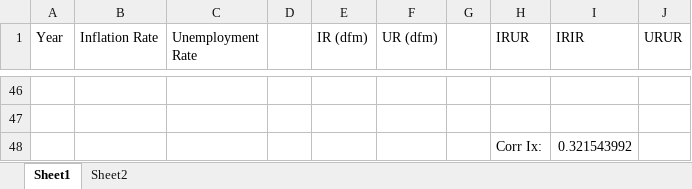
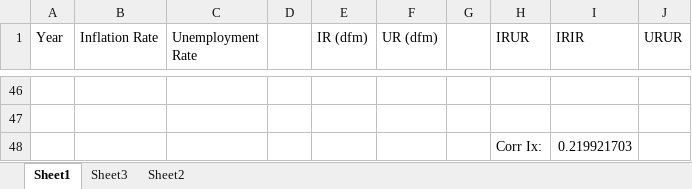
Before and after one commit to robly18/theorems, an Excel workbook: teaching/math196_spring_2025/p2_inflation.xlsx, sheet Sheet1, drawn as a sheet; only a part is shown, gaps mark what is left out; values as stored, in another font and other column widths than the file's, no borders; the diff covers the shown part only; the diff names each change by its address in the sheet, - before the commit and + after, or states it on an @@ line.

```diff
--- a/teaching/math196_spring_2025/p2_inflation.xlsx (sheet Sheet1)
+++ b/teaching/math196_spring_2025/p2_inflation.xlsx (sheet Sheet1)
+sheet tab: Sheet3
-I48 (IRIR): 0.321543992
+I48 (IRIR): 0.219921703
```
Also changed, not shown: 18 added rows and 18 removed rows elsewhere in this sheet, sheet Sheet2, 57 other files.
